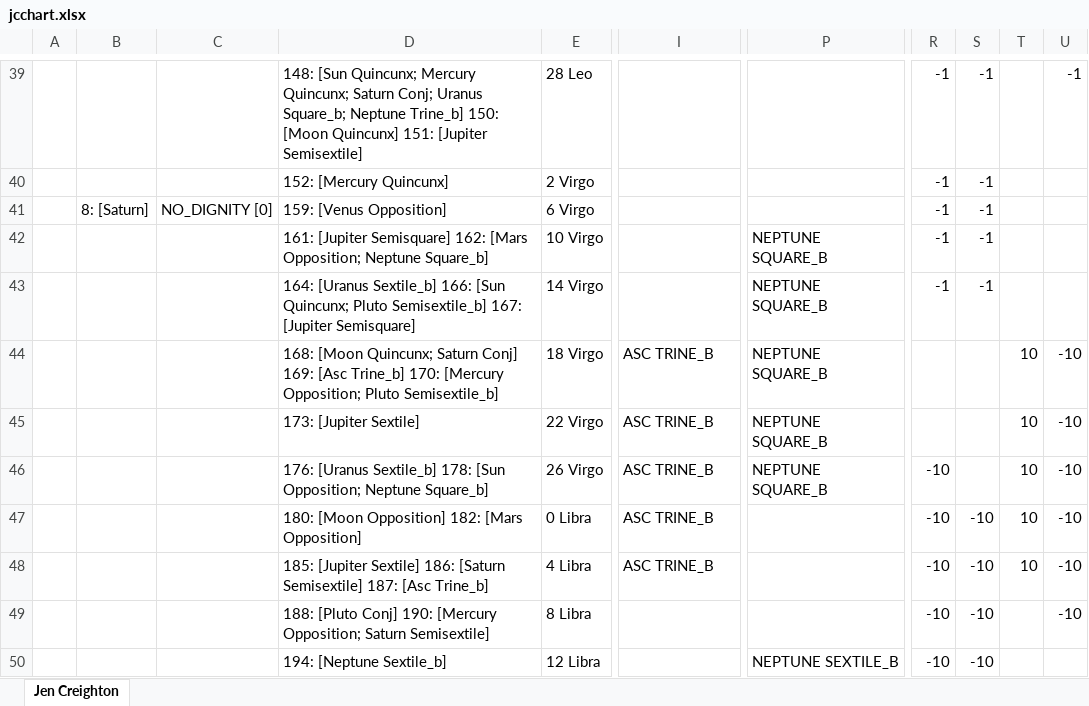
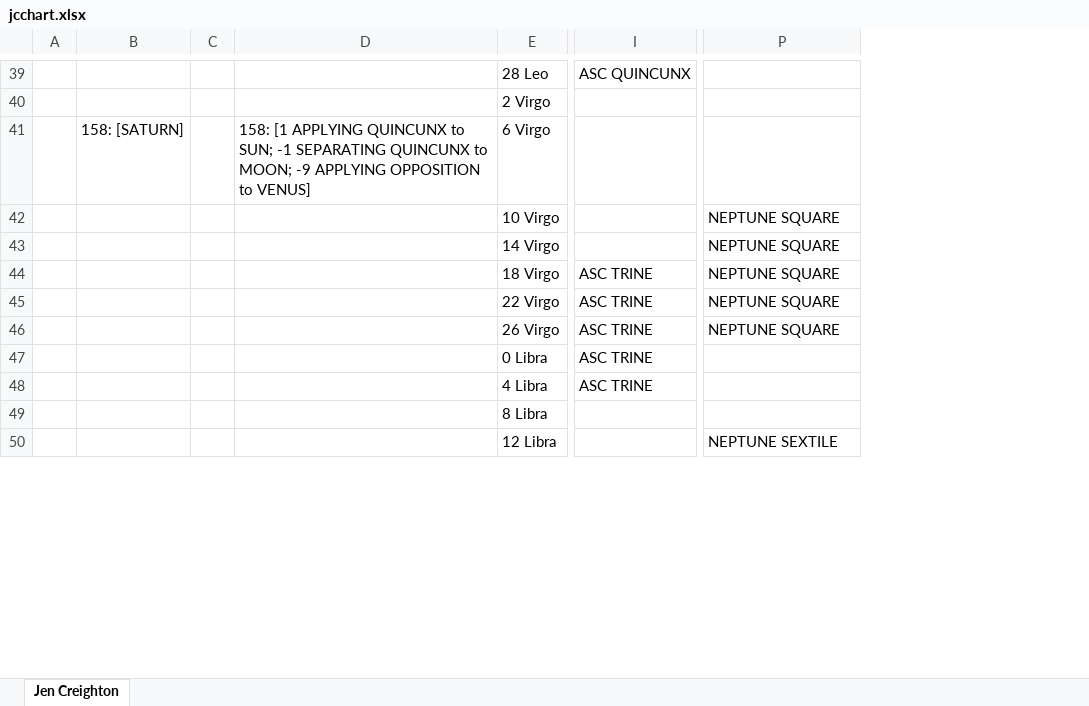
Before and after one commit to astraknots/ncis, an Excel workbook: charts_xlsx/jcchart.xlsx, sheet Jen Creighton, drawn as a sheet; only a part is shown, gaps mark what is left out; values as stored, in another font and other column widths than the file's, no cell formats; removed rows and columns are numbered as before the commit, all else as after; the diff covers the shown part only; the diff names each change by its address in the sheet, - before the commit and + after, or states it on an @@ line.

```diff
--- a/charts_xlsx/jcchart.xlsx (sheet Jen Creighton)
+++ b/charts_xlsx/jcchart.xlsx (sheet Jen Creighton)
-column B, row 41: 8: [Saturn]
-column C, row 41: NO_DIGNITY [0]
-column D, rows 39-50: 148: [Sun Quincunx; Mercury Quincunx; Saturn Conj; Uranus Square_b; Neptune Trine_b] 150: [Moon Quincunx] 151: [Jupiter Semisextile] | 152: [Mercury Quincunx] | 159: [Venus Opposition] | 161: [Jupiter Semisquare] 162: [Mars Opposition; Neptune Square_b] | 164: [Uranus Sextile_b] 166: [Sun Quincunx; Pluto Semisextile_b] 167: [Jupiter Semisquare] | 168: [Moon Quincunx; Saturn Conj] 169: [Asc Trine_b] 170: [Mercury Opposition; Pluto Semisextile_b] | 173: [Jupiter Sextile] | 176: [Uranus Sextile_b] 178: [Sun Opposition; Neptune Square_b] | 180: [Moon Opposition] 182: [Mars Opposition] | 185: [Jupiter Sextile] 186: [Saturn Semisextile] 187: [Asc Trine_b] | 188: [Pluto Conj] 190: [Mercury Opposition; Saturn Semisextile] | 194: [Neptune Sextile_b]
+column B, row 41: 158: [SATURN]
+column C, empty
+column D, row 41: 158: [1 APPLYING QUINCUNX to SUN; -1 SEPARATING QUINCUNX to MOON; -9 APPLYING OPPOSITION to VENUS]
-column R, rows 39-50: -1 | -1 | -1 | -1 | -1 |  |  | -10 | -10 | -10 | -10 | -10
-column S, rows 39-50: -1 | -1 | -1 | -1 | -1 |  |  |  | -10 | -10 | -10 | -10
-column T, rows 44-48: all 10
-column U, rows 39-49: -1 |  |  |  |  | -10 | -10 | -10 | -10 | -10 | -10
-I39: (empty)
+I39: ASC QUINCUNX
-P42:P46: NEPTUNE SQUARE_B
+P42:P46: NEPTUNE SQUARE
-I44:I48: ASC TRINE_B
+I44:I48: ASC TRINE
-P50: NEPTUNE SEXTILE_B
+P50: NEPTUNE SEXTILE
```
Also changed, not shown: 20 added columns, 7 removed columns and 248 edited cells elsewhere in this sheet, cell formats, charts_xlsx/kschart.xlsx, charts_xlsx/nmchart.xlsx, 17 other files.
